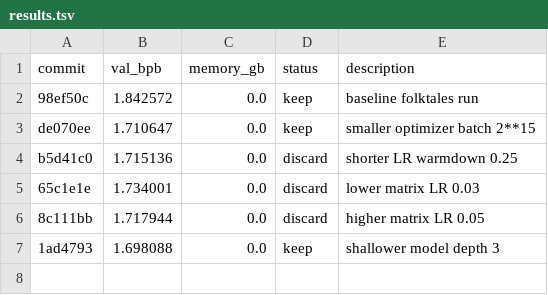
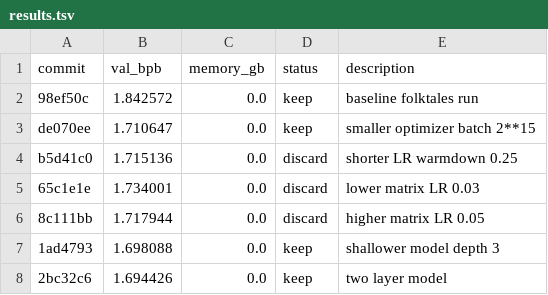
Before and after one commit to vaughngit/autoresearch-macos, a TSV file: results.tsv, drawn as a sheet; the diff names each change by its address in the sheet, - before the commit and + after, or states it on an @@ line.

Commit message:
Record two layer model result

```diff
--- a/results.tsv
+++ b/results.tsv
+row 8: 2bc32c6 | 1.694426 | 0.0 | keep | two layer model
```
